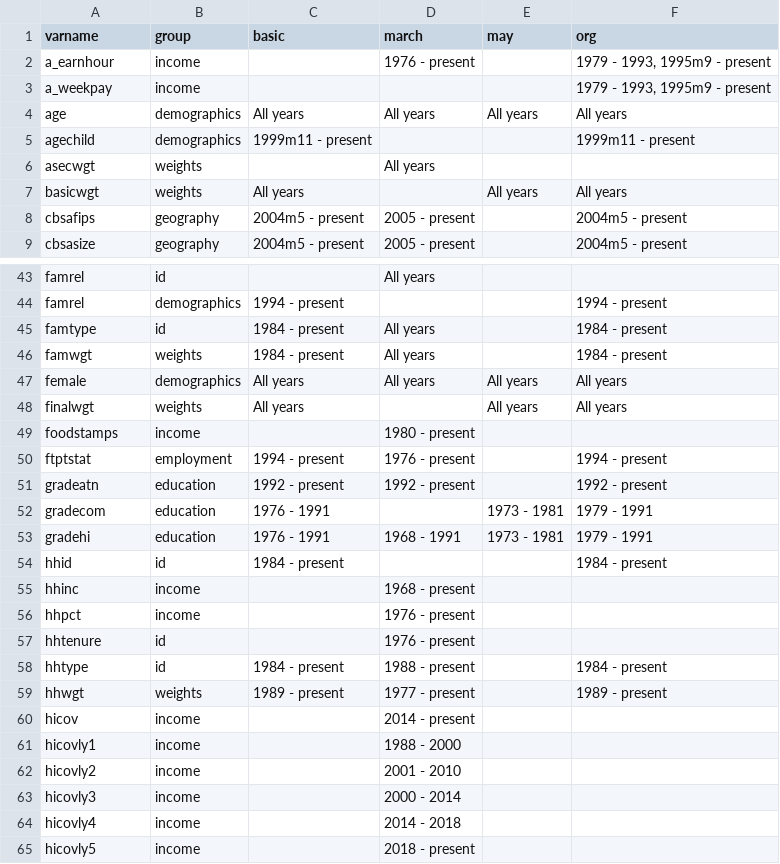
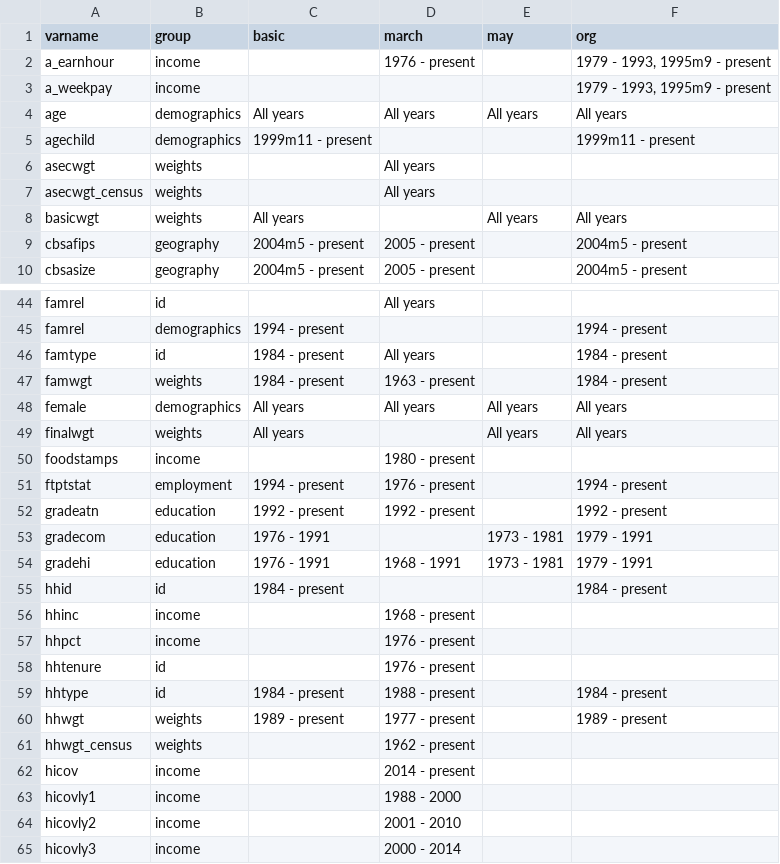
Before and after one commit to Economic/epiextracts, a CSV file: code/docs/variables_groups.csv, drawn as a sheet; only a part is shown, gaps mark what is left out; the shorter side is filled out with more unchanged rows.

```diff
--- a/code/docs/variables_groups.csv
+++ b/code/docs/variables_groups.csv
@@ -6,2 +6,3 @@ agechild,demographics,"1999m11 - present","","","1999m11 - present"
 asecwgt,weights,"","All years","",""
+asecwgt_census,weights,"","All years","",""
 basicwgt,weights,"All years","","All years","All years"
@@ -45,3 +46,3 @@ famrel,demographics,"1994 - present","","","1994 - present"
 famtype,id,"1984 - present","All years","","1984 - present"
-famwgt,weights,"1984 - present","All years","","1984 - present"
+famwgt,weights,"1984 - present","1963 - present","","1984 - present"
 female,demographics,"All years","All years","All years","All years"
@@ -59,2 +60,3 @@ hhtype,id,"1984 - present","1988 - present","","1984 - present"
 hhwgt,weights,"1989 - present","1977 - present","","1989 - present"
+hhwgt_census,weights,"","1962 - present","",""
 hicov,income,"","2014 - present","",""
```
Also changed, not shown: 11 other files.
